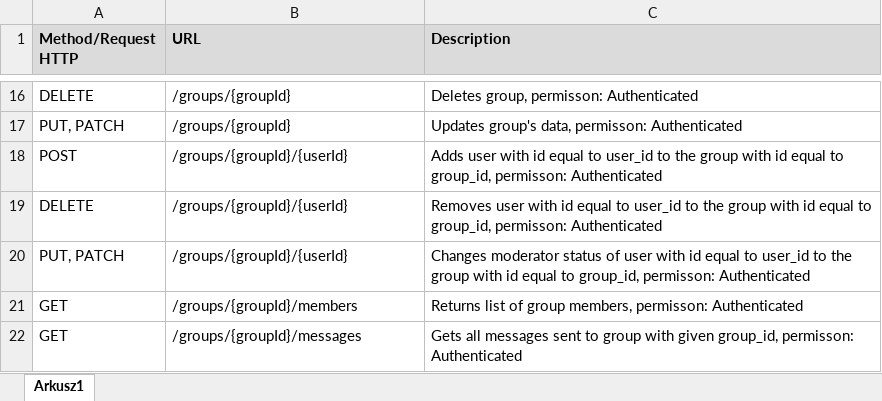
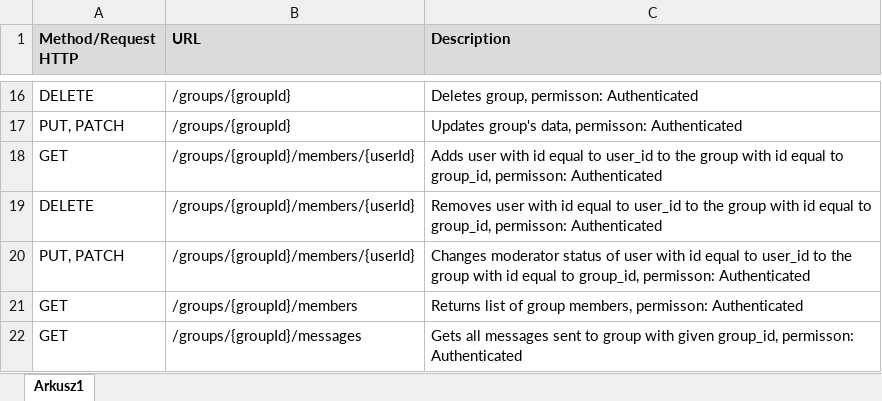
Before and after one commit to kacienk/Bydlac, an Excel workbook: Endpoints documentation table full.xlsx, sheet Arkusz1, drawn as a sheet; only a part is shown, gaps mark what is left out; values as stored, in another font and other column widths than the file's, no borders; the diff names each change by its address in the sheet, - before the commit and + after, or states it on an @@ line.

Commit message:
Paths modification

```diff
--- a/Endpoints documentation table full.xlsx (sheet Arkusz1)
+++ b/Endpoints documentation table full.xlsx (sheet Arkusz1)
-A18 (Method/Request HTTP): POST
+A18 (Method/Request HTTP): GET
-B18:B20 (URL): /groups/{groupId}/{userId}
+B18:B20 (URL): /groups/{groupId}/members/{userId}
```
